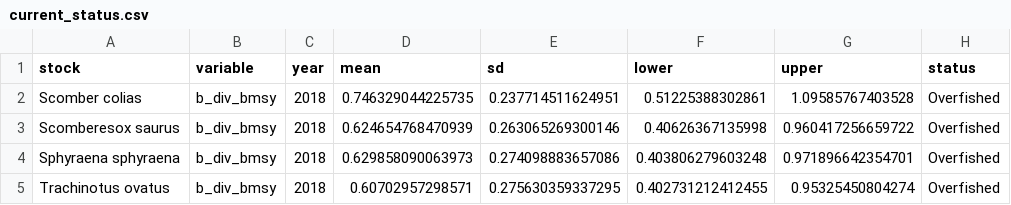
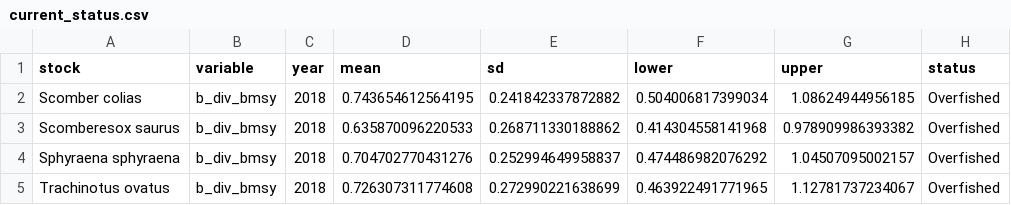
Before and after one commit to sofia-taf/2022Area37Demo, a CSV file: output/current_status.csv, drawn as a sheet.

```diff
--- a/output/current_status.csv
+++ b/output/current_status.csv
@@ -1,5 +1,5 @@
 stock,variable,year,mean,sd,lower,upper,status
-Scomber colias,b_div_bmsy,2018,0.746329044225735,0.237714511624951,0.51225388302861,1.09585767403528,Overfished
-Scomberesox saurus,b_div_bmsy,2018,0.624654768470939,0.263065269300146,0.40626367135998,0.960417256659722,Overfished
-Sphyraena sphyraena,b_div_bmsy,2018,0.629858090063973,0.274098883657086,0.403806279603248,0.971896642354701,Overfished
-Trachinotus ovatus,b_div_bmsy,2018,0.60702957298571,0.275630359337295,0.402731212412455,0.95325450804274,Overfished
+Scomber colias,b_div_bmsy,2018,0.743654612564195,0.241842337872882,0.504006817399034,1.08624944956185,Overfished
+Scomberesox saurus,b_div_bmsy,2018,0.635870096220533,0.268711330188862,0.414304558141968,0.978909986393382,Overfished
+Sphyraena sphyraena,b_div_bmsy,2018,0.704702770431276,0.252994649958837,0.474486982076292,1.04507095002157,Overfished
+Trachinotus ovatus,b_div_bmsy,2018,0.726307311774608,0.272990221638699,0.463922491771965,1.12781737234067,Overfished
```
Also changed, not shown: output/stock_tables/Scomber_colias.csv, 42 other files.
